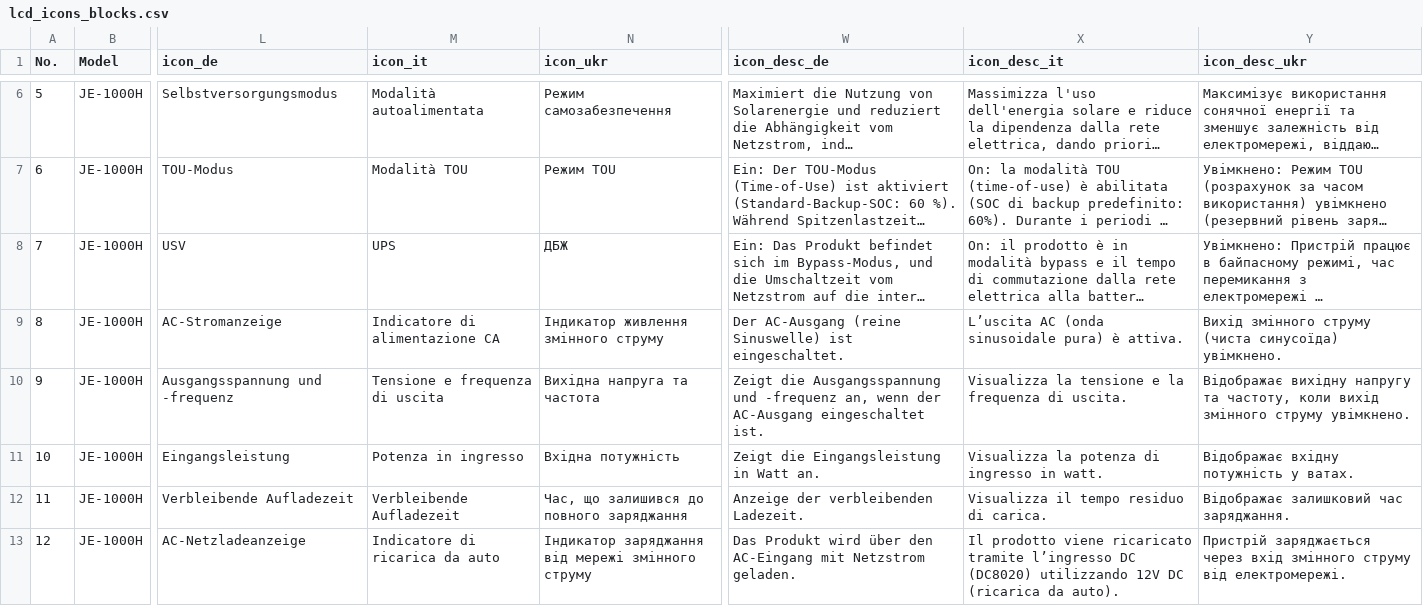
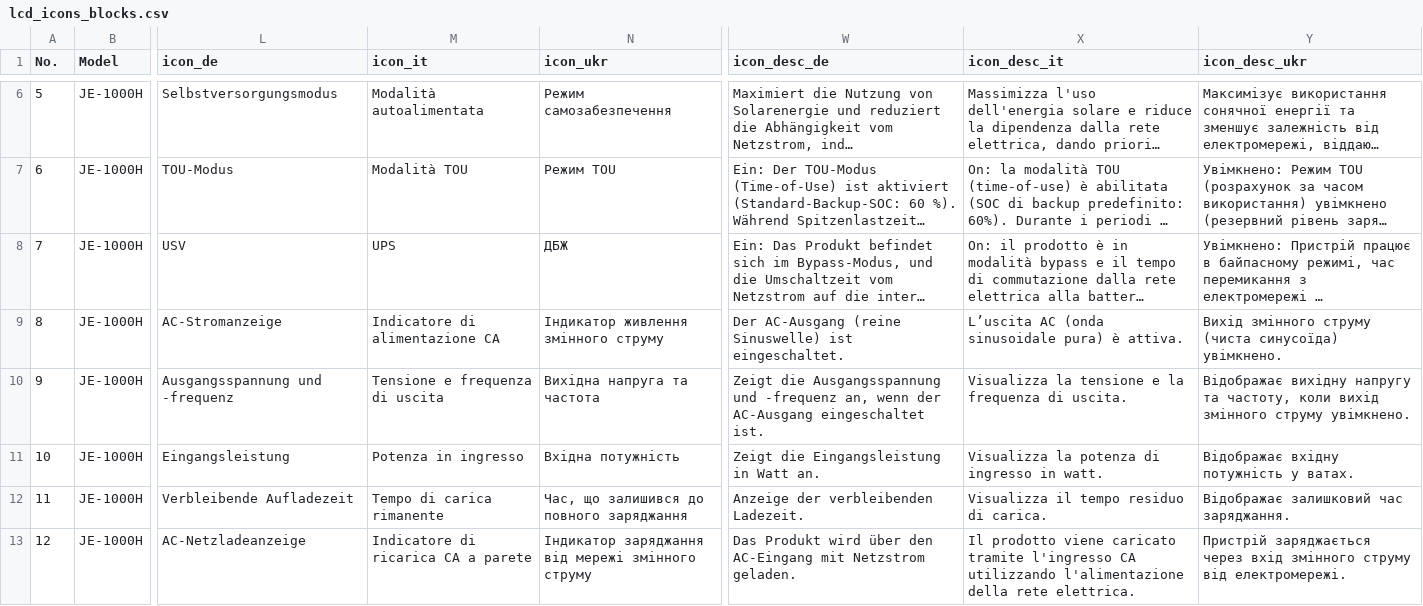
Before and after one commit to Bingboom/auto-manual, a CSV file: manual_sources/JE-1000H/EU/en/2.0/phase2/lcd_icons_blocks.csv, drawn as a sheet; only a part is shown, gaps mark what is left out; long unchanged cells end in …; the diff covers the shown part only; the diff names each change by its address in the sheet, - before the commit and + after, or states it on an @@ line.

```diff
--- a/manual_sources/JE-1000H/EU/en/2.0/phase2/lcd_icons_blocks.csv
+++ b/manual_sources/JE-1000H/EU/en/2.0/phase2/lcd_icons_blocks.csv
-M12 (icon_it): Verbleibende Aufladezeit
+M12 (icon_it): Tempo di carica rimanente
-M13 (icon_it): Indicatore di ricarica da auto
+M13 (icon_it): Indicatore di ricarica CA a parete
-X13 (icon_desc_it): …prodotto viene ricaricato tramite l’ingresso DC (DC8020) utilizzando 12V DC (ricarica da auto).
+X13 (icon_desc_it): …prodotto viene caricato tramite l'ingresso CA utilizzando l'alimentazione della rete elettrica.
```
Also changed, not shown: 5 edited cells elsewhere in this file, 3 other files.
